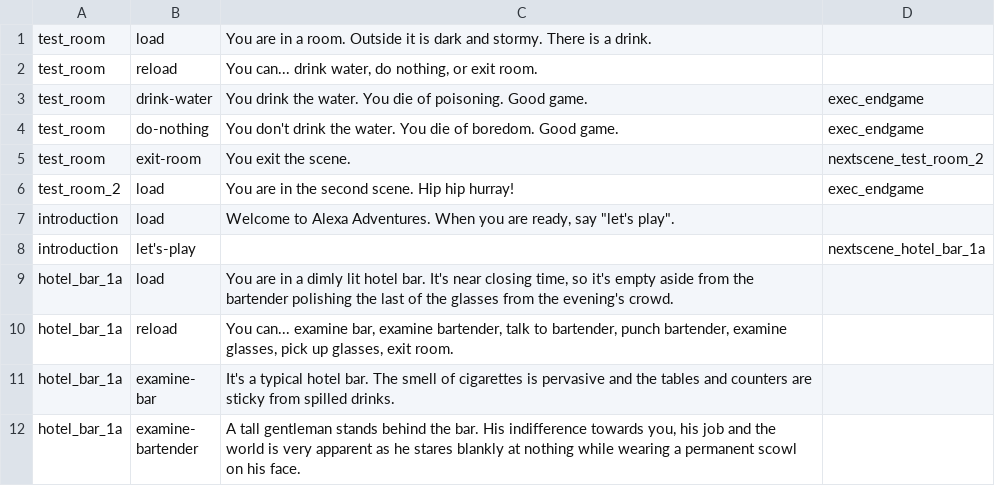
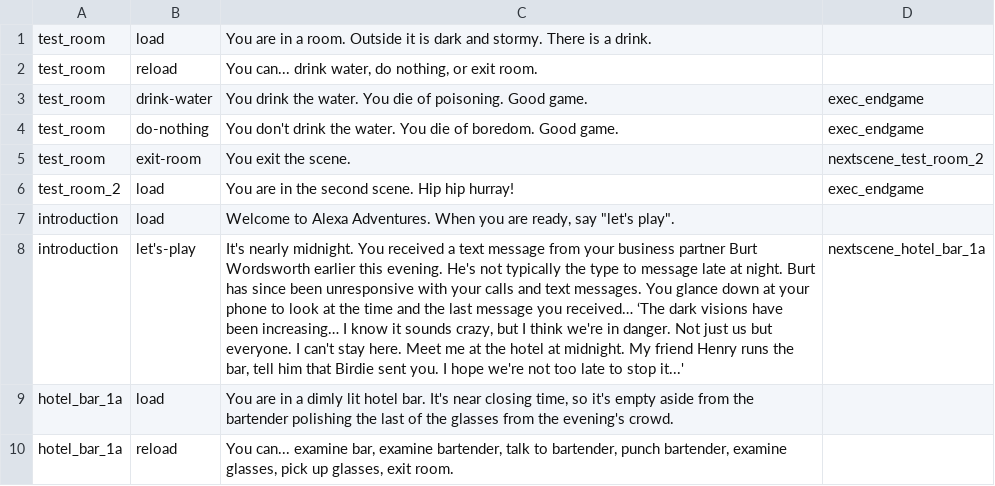
Before and after one commit to cecileceng/angelhack2016, a TSV file: rpg_assets.tsv, drawn as a sheet; only a part is shown; the shorter side is filled out with more unchanged rows; the diff names each change by its address in the sheet, - before the commit and + after, or states it on an @@ line.

Commit message:
Add text back in

```diff
--- a/rpg_assets.tsv
+++ b/rpg_assets.tsv
-C8: (empty)
+C8: It's nearly midnight. You received a text message from your business partner Burt Wordsworth earlier this evening. He's not typically the type to message late at night. Burt has since been unresponsive with your calls and text messages. You glance down at your phone to look at the time and the last message you received… ‘The dark visions have been increasing… I know it sounds crazy, but I think we're in danger. Not just us but everyone. I can't stay here. Meet me at the hotel at midnight. My friend Henry runs the bar, tell him that Birdie sent you. I hope we're not too late to stop it...'
```
